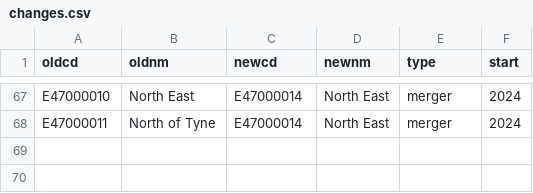
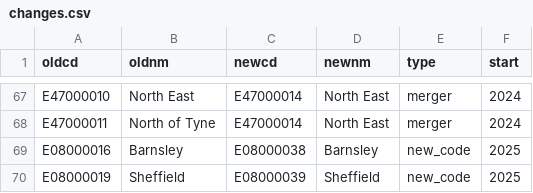
Before and after one commit to ONSvisual/uk-topojson, a CSV file: input/changes.csv, drawn as a sheet; only a part is shown, gaps mark what is left out.

```diff
--- a/input/changes.csv
+++ b/input/changes.csv
@@ -68 +68,3 @@ E47000010,North East,E47000014,North East,merger,2024,,
 E47000011,North of Tyne,E47000014,North East,merger,2024,,
+E08000016,Barnsley,E08000038,Barnsley,new_code,2025,,
+E08000019,Sheffield,E08000039,Sheffield,new_code,2025,,
```
Also changed, not shown: 7 other files.
